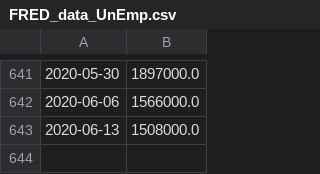
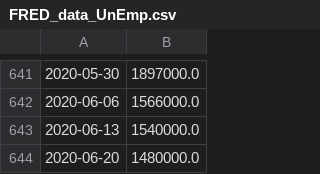
Before and after one commit to ajmal017/Econ_proj1, a CSV file: meta_data/FRED_data_UnEmp.csv, drawn as a sheet; only a part is shown, gaps mark what is left out.

```diff
--- a/meta_data/FRED_data_UnEmp.csv
+++ b/meta_data/FRED_data_UnEmp.csv
@@ -642,2 +642,3 @@
 2020-06-06,1566000.0
-2020-06-13,1508000.0
+2020-06-13,1540000.0
+2020-06-20,1480000.0
```
Also changed, not shown: meta_data/FRED_data_10_2.csv, meta_data/FRED_data_RF.csv, 9 other files.
